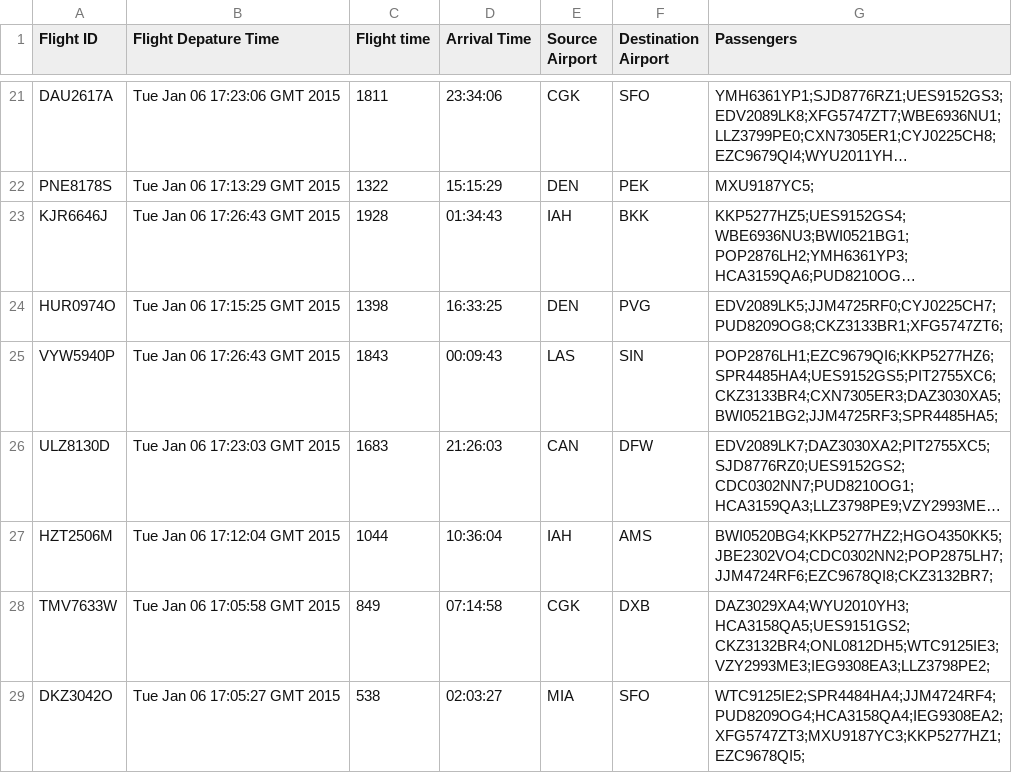
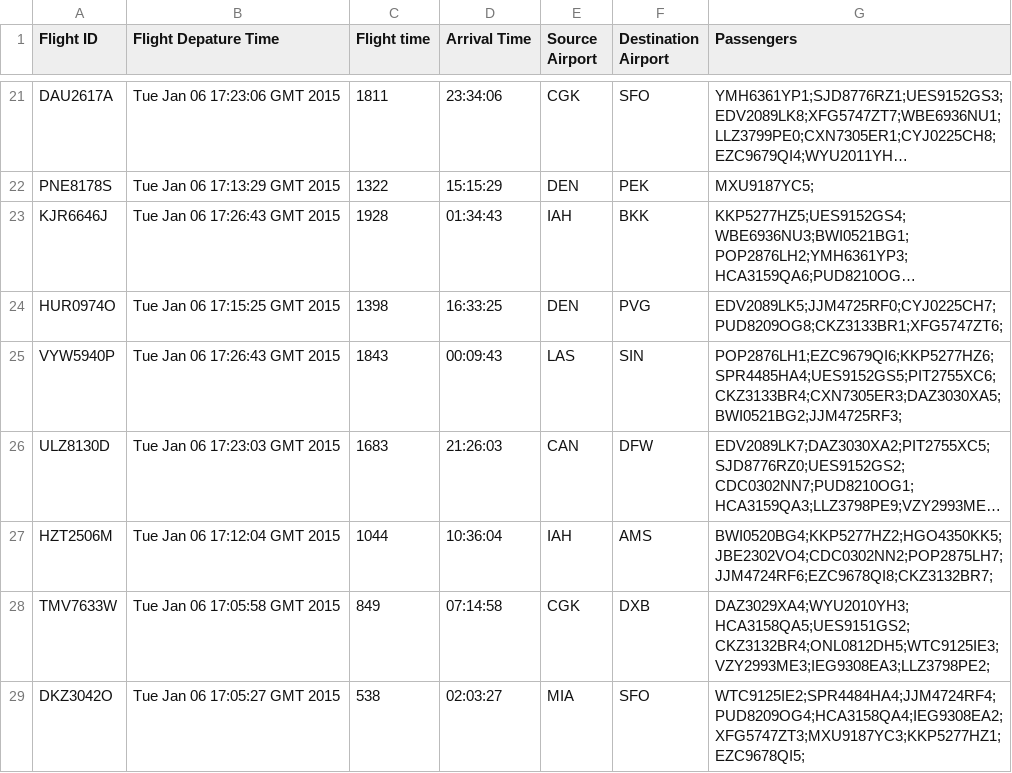
Before and after one commit to jagribble/MapReduce, a CSV file: Objective2.csv, drawn as a sheet; only a part is shown, gaps mark what is left out; long unchanged cells end in …; the diff names each change by its address in the sheet, - before the commit and + after, or states it on an @@ line.

Commit message:
objective 3 csv fix

```diff
--- a/Objective2.csv
+++ b/Objective2.csv
-G25 (Passengers): POP2876LH1;EZC9679QI6;KKP5277HZ6;SPR4485HA4;UES9152GS5;PIT2755XC6;CKZ3133BR4;CXN7305ER3;DAZ3030XA5;BWI0521BG2;JJM4725RF3;SPR4485HA5;
+G25 (Passengers): POP2876LH1;EZC9679QI6;KKP5277HZ6;SPR4485HA4;UES9152GS5;PIT2755XC6;CKZ3133BR4;CXN7305ER3;DAZ3030XA5;BWI0521BG2;JJM4725RF3;
```
Also changed, not shown: Objective3.csv, 5 other files.
